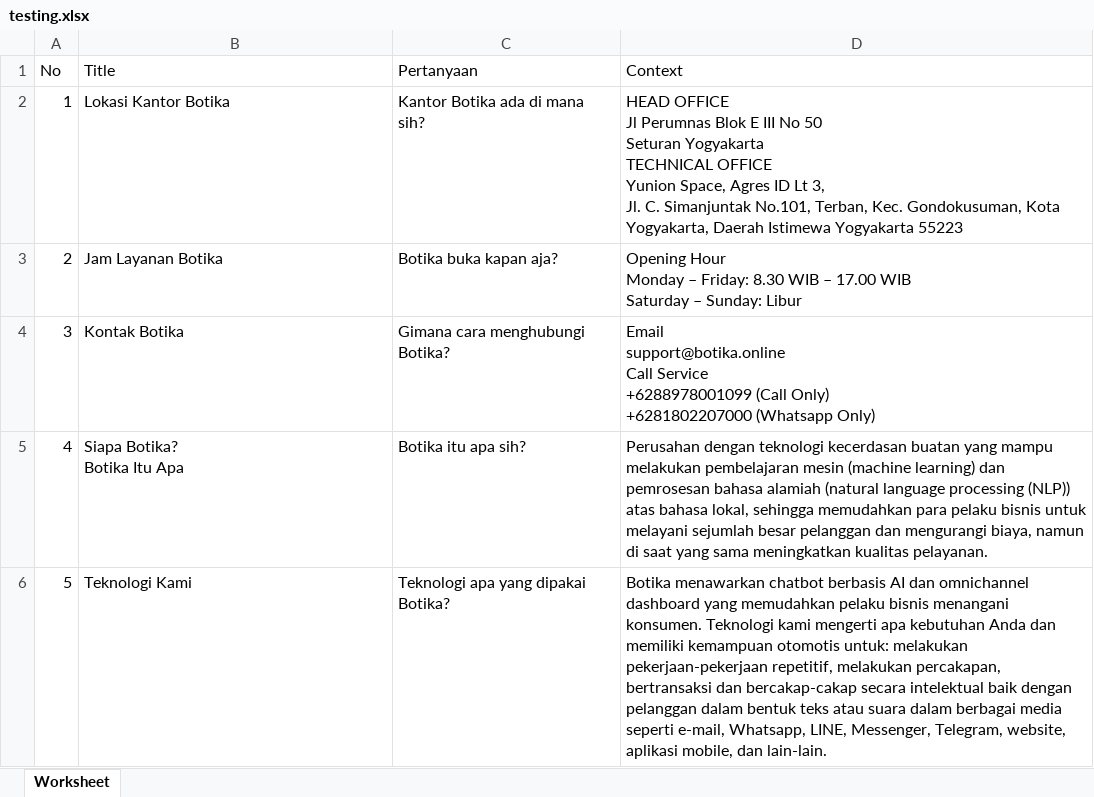
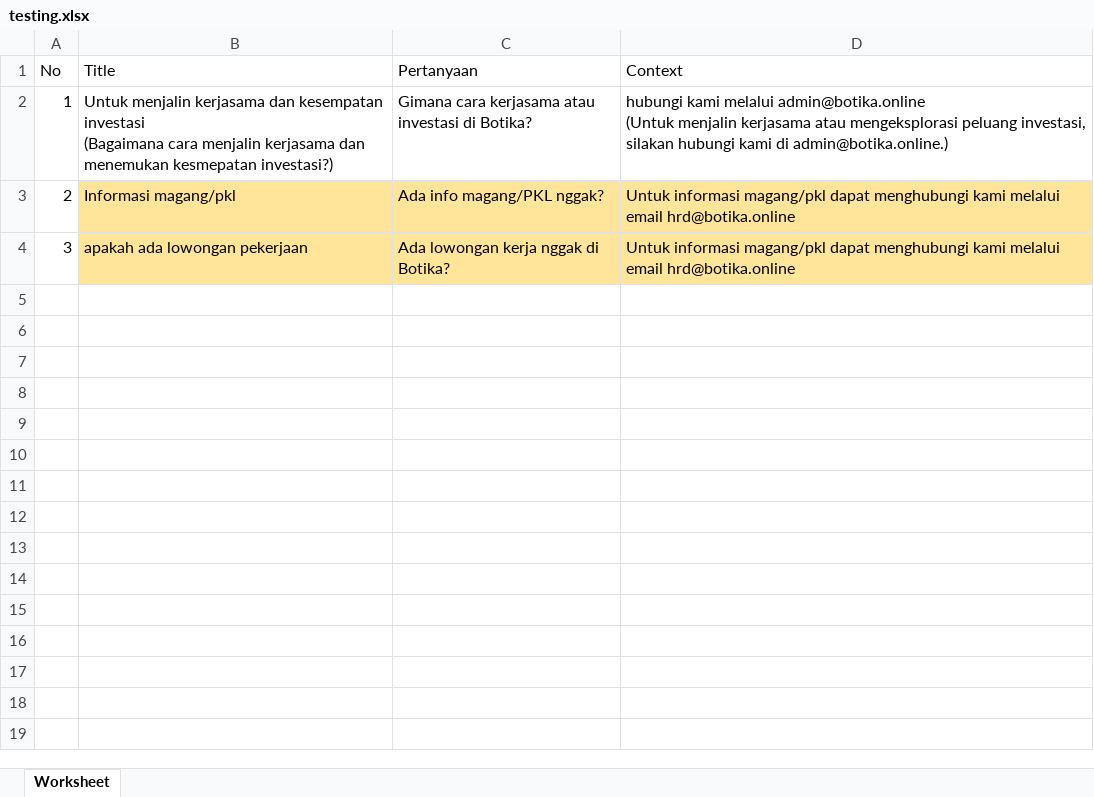
Before and after one commit to xingtest/automate-botika, an Excel workbook: assets/xlsx/testing.xlsx, sheet Worksheet, drawn as a sheet; only a part is shown; values as stored, in another font and other column widths than the file's, no borders; ↵ is a line break in a cell; the diff covers the shown part only; the diff names each change by its address in the sheet, - before the commit and + after, or states it on an @@ line.

```diff
--- a/assets/xlsx/testing.xlsx (sheet Worksheet)
+++ b/assets/xlsx/testing.xlsx (sheet Worksheet)
-B2 (Title): Lokasi Kantor Botika
+B2 (Title): Untuk menjalin kerjasama dan kesempatan investasi ↵ (Bagaimana cara menjalin kerjasama dan menemukan kesmepatan investasi?)
-C2 (Pertanyaan): Kantor Botika ada di mana sih?
+C2 (Pertanyaan): Gimana cara kerjasama atau investasi di Botika?
-D2 (Context): HEAD OFFICE ↵ Jl Perumnas Blok E III No 50 ↵ Seturan Yogyakarta ↵ TECHNICAL OFFICE ↵ Yunion Space, Agres ID Lt 3, ↵ Jl. C. Simanjuntak No.101, Terban, Kec. Gondokusuman, Kota Yogyakarta, Daerah Istimewa Yogyakarta 55223
+D2 (Context): hubungi kami melalui admin@botika.online ↵ (Untuk menjalin kerjasama atau mengeksplorasi peluang investasi, silakan hubungi kami di admin@botika.online.)
-B3 (Title): Jam Layanan Botika
+B3 (Title): Informasi magang/pkl
-B3:D4 fill: none
+B3:D4 fill: #FFE599
-C3 (Pertanyaan): Botika buka kapan aja?
+C3 (Pertanyaan): Ada info magang/PKL nggak?
-D3 (Context): Opening Hour ↵ Monday – Friday: 8.30 WIB – 17.00 WIB ↵ Saturday – Sunday: Libur
+D3 (Context): Untuk informasi magang/pkl dapat menghubungi kami melalui email hrd@botika.online
-B4 (Title): Kontak Botika
+B4 (Title): apakah ada lowongan pekerjaan
-C4 (Pertanyaan): Gimana cara menghubungi Botika?
+C4 (Pertanyaan): Ada lowongan kerja nggak di Botika?
-D4 (Context): Email ↵ support@botika.online ↵ Call Service ↵ +6288978001099 (Call Only) ↵ +6281802207000 (Whatsapp Only)
+D4 (Context): Untuk informasi magang/pkl dapat menghubungi kami melalui email hrd@botika.online
-row 5: 4 | Siapa Botika? ↵ Botika Itu Apa | Botika itu apa sih? | Perusahan dengan teknologi kecerdasan buatan yang mampu melakukan pembelajaran mesin (machine learning) dan pemrosesan bahasa alamiah (natural language processing (NLP)) atas bahasa lokal, sehingga memudahkan para pelaku bisnis untuk melayani sejumlah besar pelanggan dan mengurangi biaya, namun di saat yang sama meningkatkan kualitas pelayanan.
-row 6: 5 | Teknologi Kami | Teknologi apa yang dipakai Botika? | Botika menawarkan chatbot berbasis AI dan omnichannel dashboard yang memudahkan pelaku bisnis menangani konsumen. Teknologi kami mengerti apa kebutuhan Anda dan memiliki kemampuan otomotis untuk: melakukan pekerjaan-pekerjaan repetitif, melakukan percakapan, bertransaksi dan bercakap-cakap secara intelektual baik dengan pelanggan dalam bentuk teks atau suara dalam berbagai media seperti e-mail, Whatsapp, LINE, Messenger, Telegram, website, aplikasi mobile, dan lain-lain.
```
Also changed, not shown: 25 removed rows elsewhere in this sheet, 2 other files.
